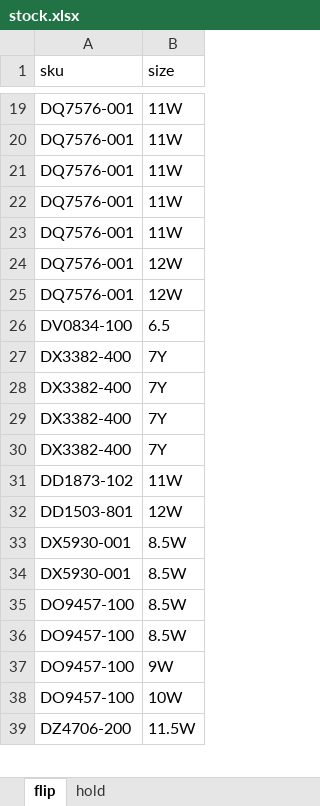
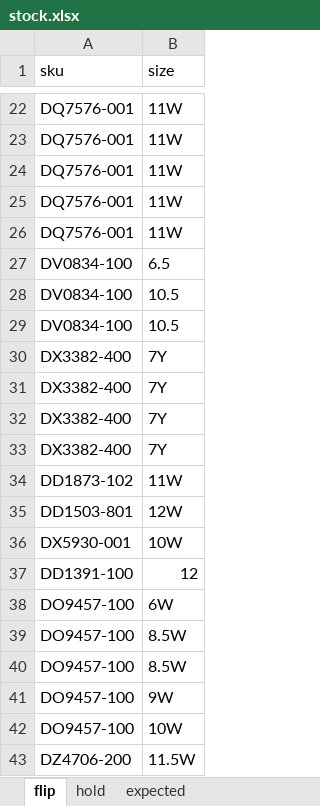
Before and after one commit to nudam00/SneakersPriceChecker, an Excel workbook: input/stock.xlsx, sheet flip, drawn as a sheet; only a part is shown, gaps mark what is left out; values as stored, in another font and other column widths than the file's, no borders; removed rows and columns are numbered as before the commit, all else as after; the diff covers the shown part only; the diff names each change by its address in the sheet, - before the commit and + after, or states it on an @@ line.

```diff
--- a/input/stock.xlsx (sheet flip)
+++ b/input/stock.xlsx (sheet flip)
+sheet tab: expected
-row 24: DQ7576-001 | 12W
-row 25: DQ7576-001 | 12W
+row 28: DV0834-100 | 10.5
+row 29: DV0834-100 | 10.5
-B36 (size): 8.5W
+B36 (size): 10W
-row 34: DX5930-001 | 8.5W
+row 37: DD1391-100 | 12
+row 38: DO9457-100 | 6W
```
Also changed, not shown: 6 added rows, 10 removed rows and 1 edited cell elsewhere in this sheet, sheet hold, output/prices.xlsx, 2 other files.
